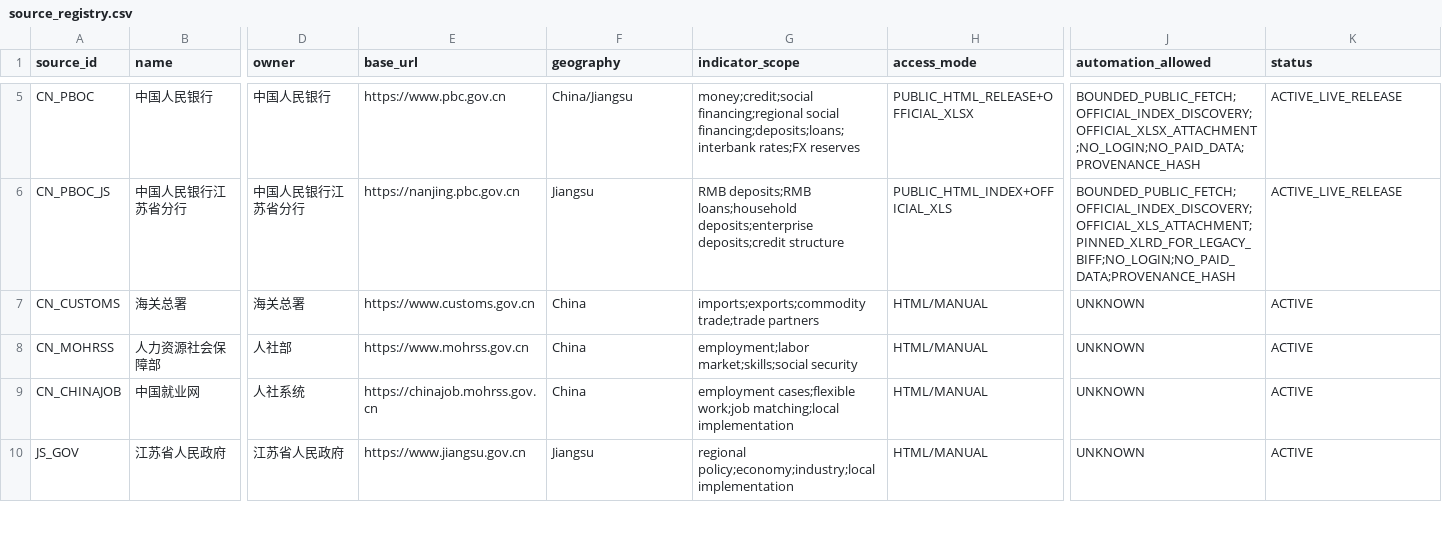
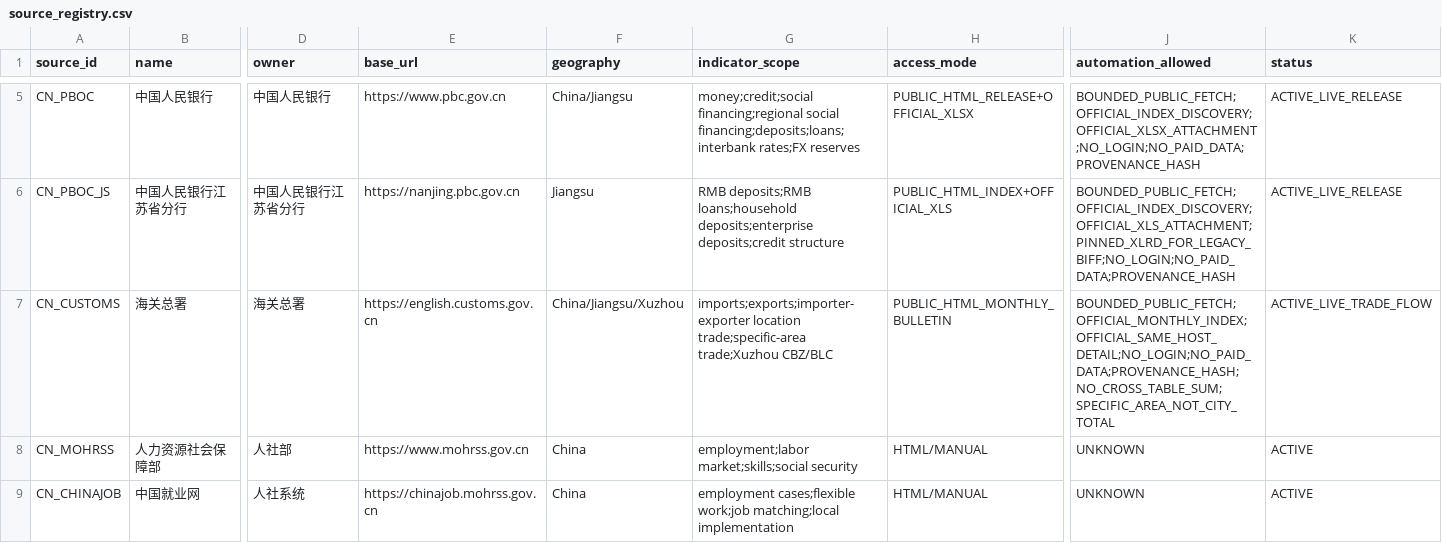
Before and after one commit to wanggenAi/opportunity-routing-engine, a CSV file: data/source_registry.csv, drawn as a sheet; only a part is shown, gaps mark what is left out; the shorter side is filled out with more unchanged rows; the diff names each change by its address in the sheet, - before the commit and + after, or states it on an @@ line.

Commit message:
Register live GACC trade-flow source

```diff
--- a/data/source_registry.csv
+++ b/data/source_registry.csv
-E7 (base_url): https://www.customs.gov.cn
+E7 (base_url): https://english.customs.gov.cn
-F7 (geography): China
+F7 (geography): China/Jiangsu/Xuzhou
-G7 (indicator_scope): imports;exports;commodity trade;trade partners
+G7 (indicator_scope): imports;exports;importer-exporter location trade;specific-area trade;Xuzhou CBZ/BLC
-H7 (access_mode): HTML/MANUAL
+H7 (access_mode): PUBLIC_HTML_MONTHLY_BULLETIN
-J7 (automation_allowed): UNKNOWN
+J7 (automation_allowed): BOUNDED_PUBLIC_FETCH;OFFICIAL_MONTHLY_INDEX;OFFICIAL_SAME_HOST_DETAIL;NO_LOGIN;NO_PAID_DATA;PROVENANCE_HASH;NO_CROSS_TABLE_SUM;SPECIFIC_AREA_NOT_CITY_TOTAL
-K7 (status): ACTIVE
+K7 (status): ACTIVE_LIVE_TRADE_FLOW
```
